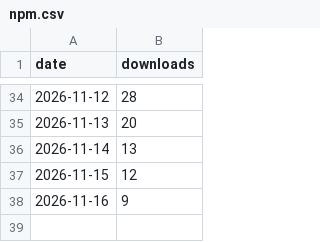
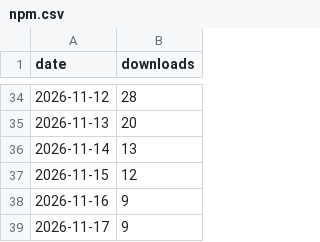
Before and after one commit to cwellbournewood/swissyphus, a CSV file: npm.csv, drawn as a sheet; only a part is shown, gaps mark what is left out; the diff names each change by its address in the sheet, - before the commit and + after, or states it on an @@ line.

```diff
--- a/npm.csv
+++ b/npm.csv
+row 39: 2026-11-17 | 9
```
Also changed, not shown: releases.csv, 2 other files.
